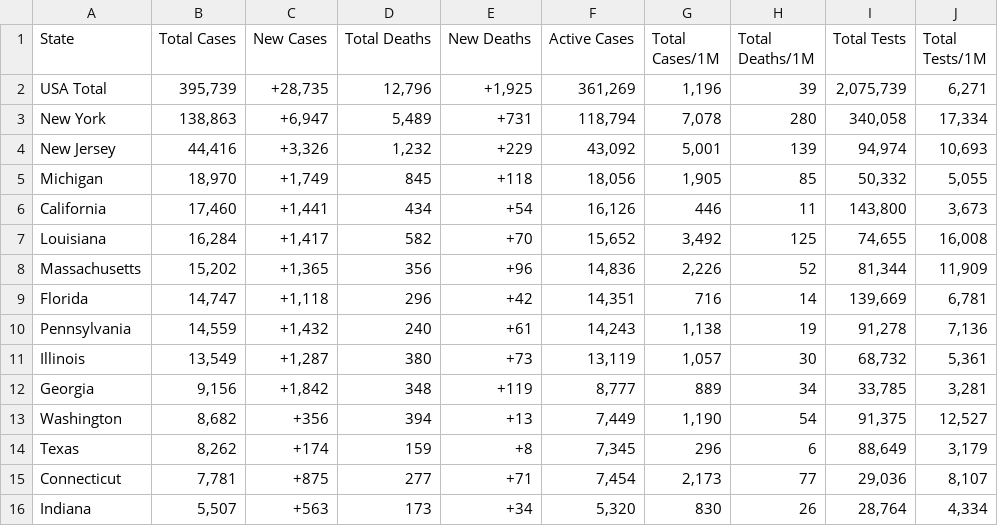
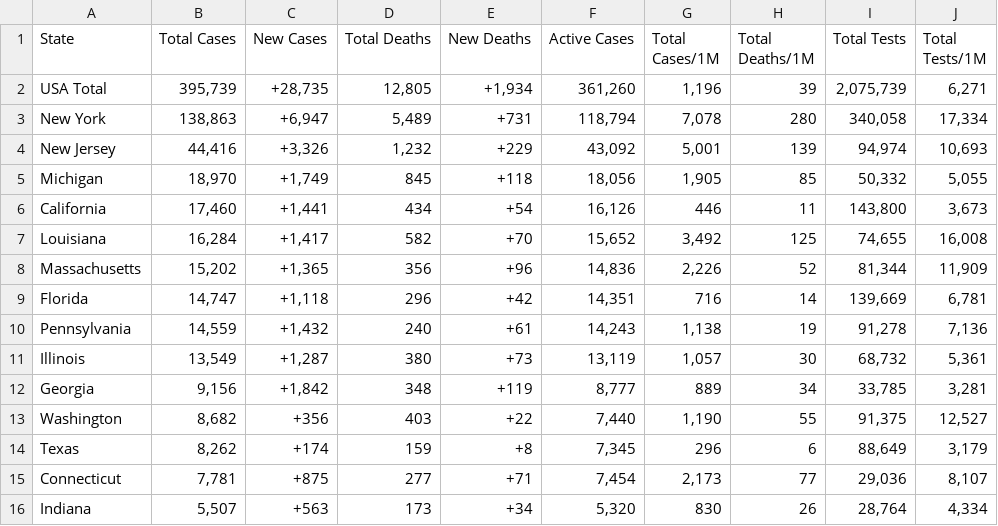
Before and after one commit to WeatherEric/covid19, a CSV file: latestdata/cudas_usstates_latest.csv, drawn as a sheet; only a part is shown.

Commit message:
20200408 00:30:01Z Upload

```diff
--- a/latestdata/cudas_usstates_latest.csv
+++ b/latestdata/cudas_usstates_latest.csv
@@ -1,3 +1,3 @@
 State,Total Cases,New Cases,Total Deaths,New Deaths,Active Cases,Total Cases/1M,Total Deaths/1M,Total Tests,Total Tests/1M
-USA Total,"395,739","+28,735","12,796","+1,925","361,269","1,196",39,"2,075,739","6,271"
+USA Total,"395,739","+28,735","12,805","+1,934","361,260","1,196",39,"2,075,739","6,271"
 New York,"138,863","+6,947","5,489",+731,"118,794","7,078",280,"340,058","17,334"
@@ -12,3 +12,3 @@ Illinois,"13,549","+1,287",380,+73,"13,119","1,057",30,"68,732","5,361"
 Georgia,"9,156","+1,842",348,+119,"8,777",889,34,"33,785","3,281"
-Washington,"8,682",+356,394,+13,"7,449","1,190",54,"91,375","12,527"
+Washington,"8,682",+356,403,+22,"7,440","1,190",55,"91,375","12,527"
 Texas,"8,262",+174,159,+8,"7,345",296,6,"88,649","3,179"
```
